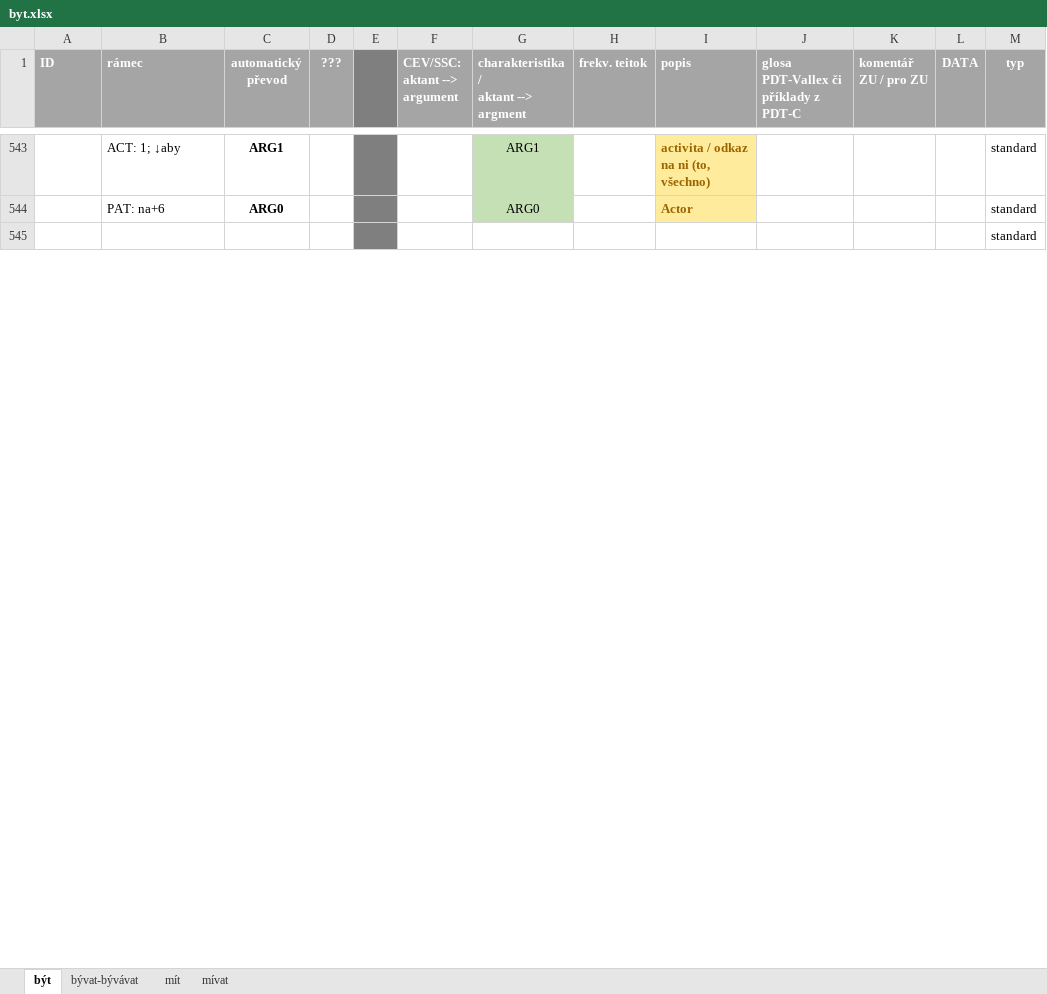
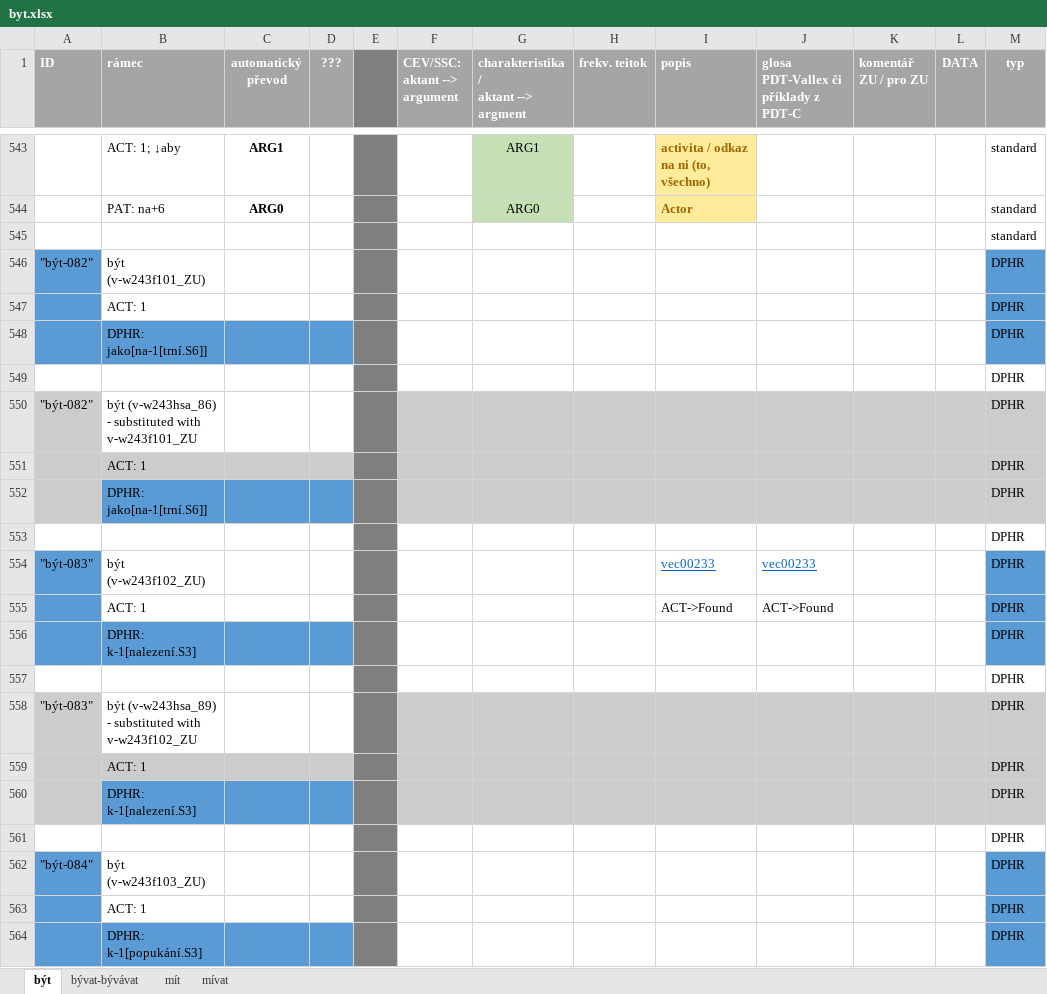
Before and after one commit to ufal/UMR, an Excel workbook: tecto2umr/byt.xlsx, sheet být, drawn as a sheet; only a part is shown, gaps mark what is left out; values as stored, in another font and other column widths than the file's, no borders; the diff covers the shown part only; the diff names each change by its address in the sheet, - before the commit and + after, or states it on an @@ line.

```diff
--- a/tecto2umr/byt.xlsx (sheet být)
+++ b/tecto2umr/byt.xlsx (sheet být)
@@ row 546 unhidden: "být-082" | být (v-w243f101_ZU) |  |  |  |  |  |  |  |  |  |  | DPHR @@
@@ row 547 unhidden:  | ACT: 1 |  |  |  |  |  |  |  |  |  |  | DPHR @@
@@ row 548 unhidden:  | DPHR: jako[na-1[trní.S6]] |  |  |  |  |  |  |  |  |  |  | DPHR @@
@@ row 549 unhidden:  |  |  |  |  |  |  |  |  |  |  |  | DPHR @@
@@ row 550 unhidden: "být-082" | být (v-w243hsa_86) - substituted with v-w243f101_ZU |  |  |  |  |  |  |  |  |  |  | DPHR @@
@@ row 551 unhidden:  | ACT: 1 |  |  |  |  |  |  |  |  |  |  | DPHR @@
@@ row 552 unhidden:  | DPHR: jako[na-1[trní.S6]] |  |  |  |  |  |  |  |  |  |  | DPHR @@
@@ row 553 unhidden:  |  |  |  |  |  |  |  |  |  |  |  | DPHR @@
@@ row 554 unhidden: "být-083" | být (v-w243f102_ZU) |  |  |  |  |  |  | vec00233 | vec00233 |  |  | DPHR @@
@@ row 555 unhidden:  | ACT: 1 |  |  |  |  |  |  | ACT->Found | ACT->Found |  |  | DPHR @@
@@ row 556 unhidden:  | DPHR: k-1[nalezení.S3] |  |  |  |  |  |  |  |  |  |  | DPHR @@
@@ row 557 unhidden:  |  |  |  |  |  |  |  |  |  |  |  | DPHR @@
@@ row 558 unhidden: "být-083" | být (v-w243hsa_89) - substituted with v-w243f102_ZU |  |  |  |  |  |  |  |  |  |  | DPHR @@
@@ row 559 unhidden:  | ACT: 1 |  |  |  |  |  |  |  |  |  |  | DPHR @@
@@ row 560 unhidden:  | DPHR: k-1[nalezení.S3] |  |  |  |  |  |  |  |  |  |  | DPHR @@
@@ row 561 unhidden:  |  |  |  |  |  |  |  |  |  |  |  | DPHR @@
@@ row 562 unhidden: "být-084" | být (v-w243f103_ZU) |  |  |  |  |  |  |  |  |  |  | DPHR @@
@@ row 563 unhidden:  | ACT: 1 |  |  |  |  |  |  |  |  |  |  | DPHR @@
@@ row 564 unhidden:  | DPHR: k-1[popukání.S3] |  |  |  |  |  |  |  |  |  |  | DPHR @@
```
Also changed, not shown: 824 hidden or unhidden rows, 7 edited cells and cell formats elsewhere in this sheet, tecto2umr/pdt-c-functors-comments.xlsx, 1 other file.
